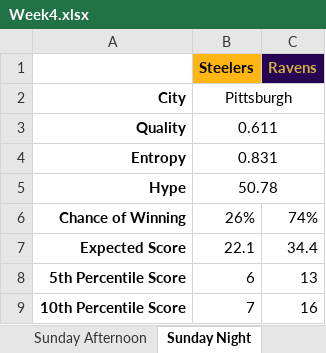
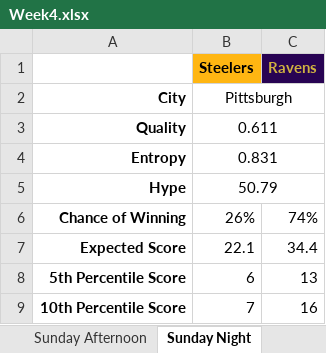
Before and after one commit to JoeJimFlood/MerrerPredictifier, an Excel workbook: NFL2018/Weekly Forecasts/Week4.xlsx, sheet Sunday Night, drawn as a sheet; only a part is shown; values as stored, in another font and other column widths than the file's, no borders; the diff names each change by its address in the sheet, - before the commit and + after, or states it on an @@ line.

```diff
--- a/NFL2018/Weekly Forecasts/Week4.xlsx (sheet Sunday Night)
+++ b/NFL2018/Weekly Forecasts/Week4.xlsx (sheet Sunday Night)
-B5 (Steelers): 50.78
+B5 (Steelers): 50.79
```
Also changed, not shown: sheet Sunday Afternoon, sheet Sunday Morning, 38 other files.
